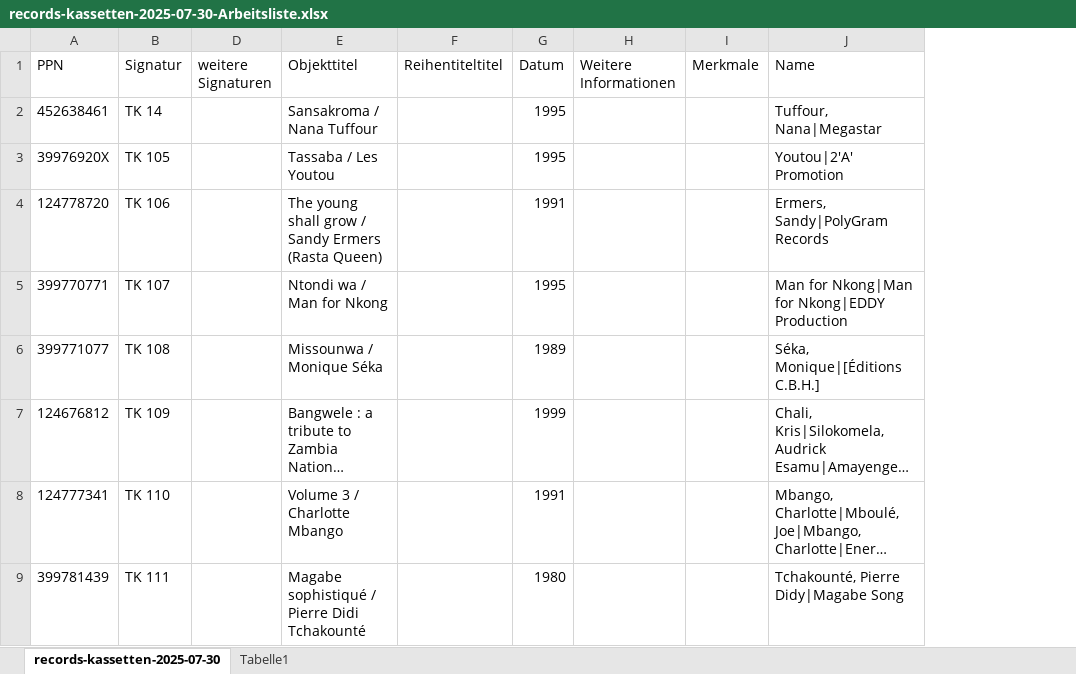
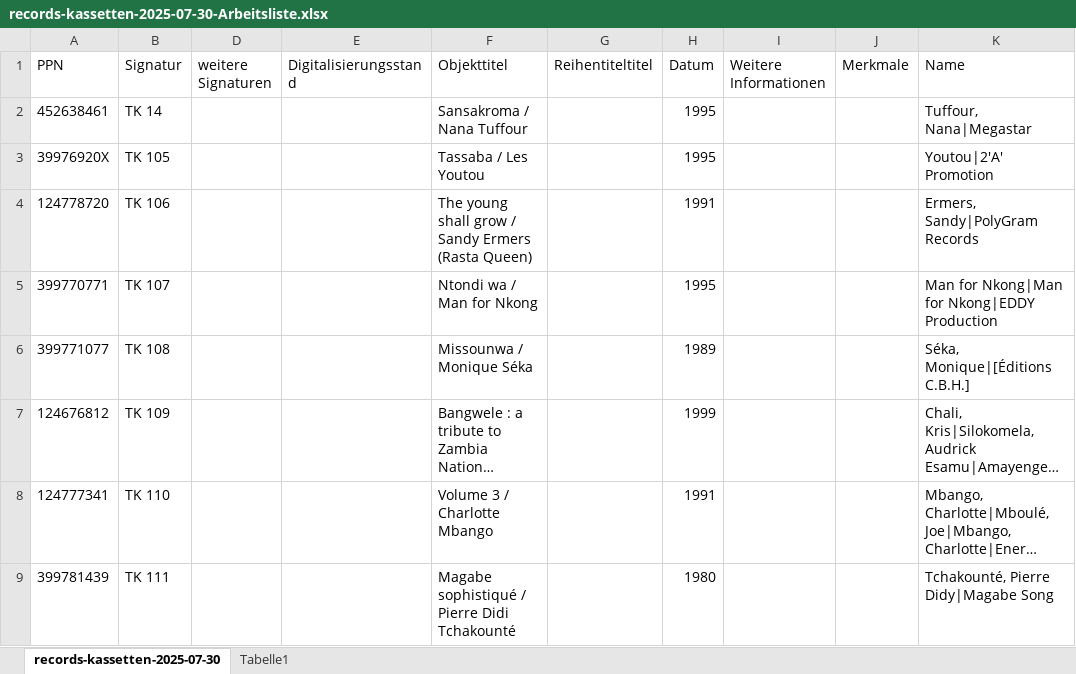
Before and after one commit to ubmainz/cbs2easydb, an Excel workbook: records-kassetten-2025-07-30-Arbeitsliste.xlsx, sheet records-kassetten-2025-07-30, drawn as a sheet; only a part is shown; long unchanged cells end in …; values as stored, in another font and other column widths than the file's, no borders; table styles not drawn; the diff names each change by its address in the sheet, - before the commit and + after, or states it on an @@ line.

Commit message:
Digitalisierungsstand

```diff
--- a/records-kassetten-2025-07-30-Arbeitsliste.xlsx (sheet records-kassetten-2025-07-30)
+++ b/records-kassetten-2025-07-30-Arbeitsliste.xlsx (sheet records-kassetten-2025-07-30)
+column E (Digitalisierungsstand), empty
```
